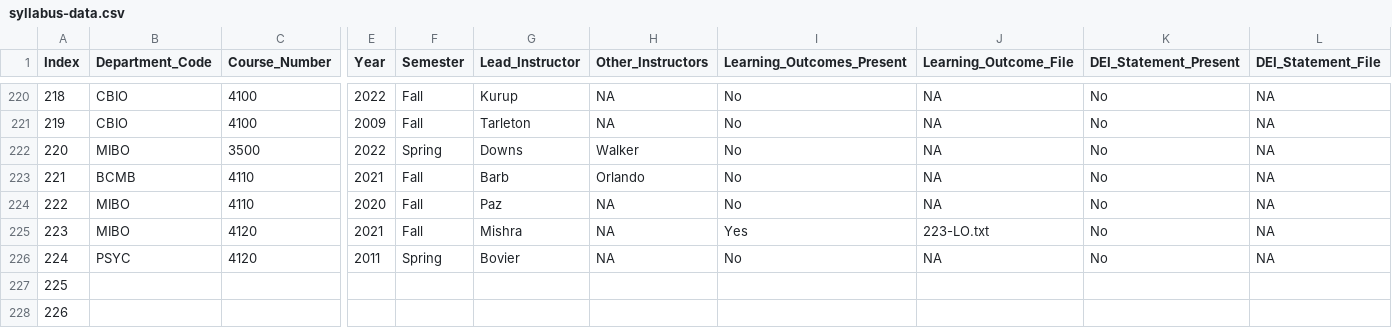
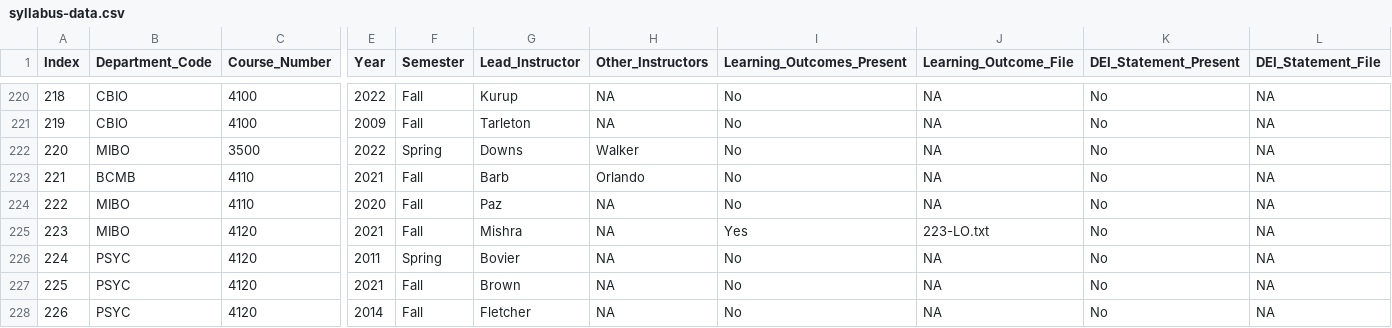
Before and after one commit to MajewskaLab/syllabus-review-project, a CSV file: syllabus-data.csv, drawn as a sheet; only a part is shown, gaps mark what is left out; the diff covers the shown part only; the diff names each change by its address in the sheet, - before the commit and + after, or states it on an @@ line.

```diff
--- a/syllabus-data.csv
+++ b/syllabus-data.csv
-B227:B228 (Department_Code): (empty)
+B227:B228 (Department_Code): PSYC
-C227:C228 (Course_Number): (empty)
+C227:C228 (Course_Number): 4120
-E227 (Year): (empty)
+E227 (Year): 2021
-F227:F228 (Semester): (empty)
+F227:F228 (Semester): Fall
-G227 (Lead_Instructor): (empty)
+G227 (Lead_Instructor): Brown
-H227:H228 (Other_Instructors): (empty)
+H227:H228 (Other_Instructors): NA
-I227:I228 (Learning_Outcomes_Present): (empty)
+I227:I228 (Learning_Outcomes_Present): No
-J227:J228 (Learning_Outcome_File): (empty)
+J227:J228 (Learning_Outcome_File): NA
-K227:K228 (DEI_Statement_Present): (empty)
+K227:K228 (DEI_Statement_Present): No
-L227:L228 (DEI_Statement_File): (empty)
+L227:L228 (DEI_Statement_File): NA
-E228 (Year): (empty)
+E228 (Year): 2014
-G228 (Lead_Instructor): (empty)
+G228 (Lead_Instructor): Fletcher
```
Also changed, not shown: 94 edited cells elsewhere in this file, 26 other files.
